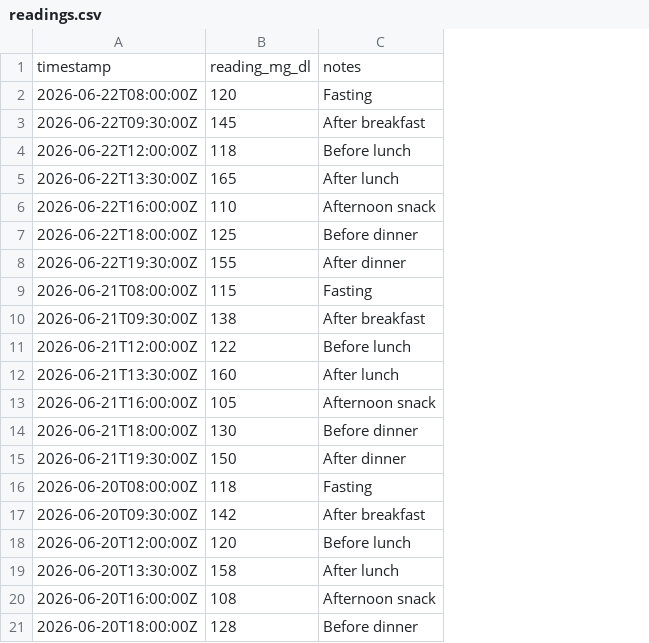
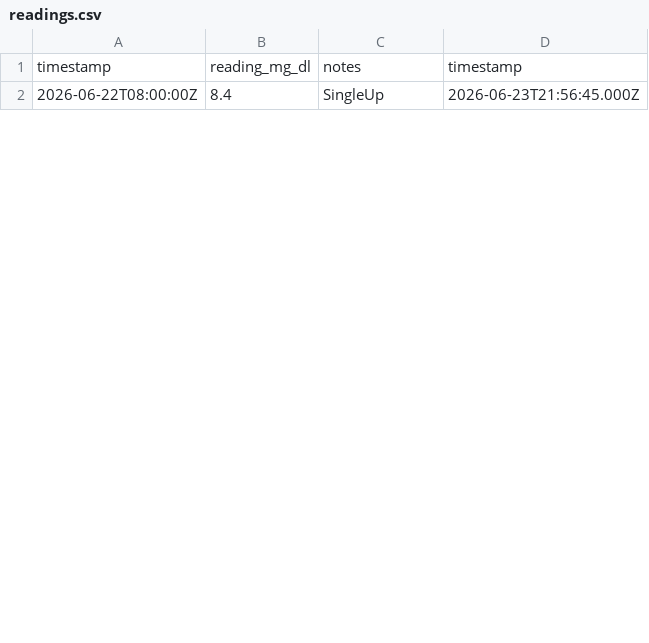
Before and after one commit to bbarna123/bgreadings, a CSV file: data/readings.csv, drawn as a sheet; only a part is shown; removed rows and columns are numbered as before the commit, all else as after; the diff covers the shown part only; the diff names each change by its address in the sheet, - before the commit and + after, or states it on an @@ line.

Commit message:
new data value

```diff
--- a/data/readings.csv
+++ b/data/readings.csv
+column D, rows 1-2: timestamp | 2026-06-23T21:56:45.000Z
-B2: 120
+B2: 8.4
-C2: Fasting
+C2: SingleUp
-row 3: 2026-06-22T09:30:00Z | 145 | After breakfast
-row 4: 2026-06-22T12:00:00Z | 118 | Before lunch
-row 5: 2026-06-22T13:30:00Z | 165 | After lunch
-row 6: 2026-06-22T16:00:00Z | 110 | Afternoon snack
-row 7: 2026-06-22T18:00:00Z | 125 | Before dinner
-row 8: 2026-06-22T19:30:00Z | 155 | After dinner
-row 9: 2026-06-21T08:00:00Z | 115 | Fasting
-row 10: 2026-06-21T09:30:00Z | 138 | After breakfast
-row 11: 2026-06-21T12:00:00Z | 122 | Before lunch
-row 12: 2026-06-21T13:30:00Z | 160 | After lunch
-row 13: 2026-06-21T16:00:00Z | 105 | Afternoon snack
-row 14: 2026-06-21T18:00:00Z | 130 | Before dinner
-row 15: 2026-06-21T19:30:00Z | 150 | After dinner
-row 16: 2026-06-20T08:00:00Z | 118 | Fasting
-row 17: 2026-06-20T09:30:00Z | 142 | After breakfast
-row 18: 2026-06-20T12:00:00Z | 120 | Before lunch
-row 19: 2026-06-20T13:30:00Z | 158 | After lunch
-row 20: 2026-06-20T16:00:00Z | 108 | Afternoon snack
-row 21: 2026-06-20T18:00:00Z | 128 | Before dinner
```
Also changed, not shown: 2 removed rows and 19 edited cells elsewhere in this file.
